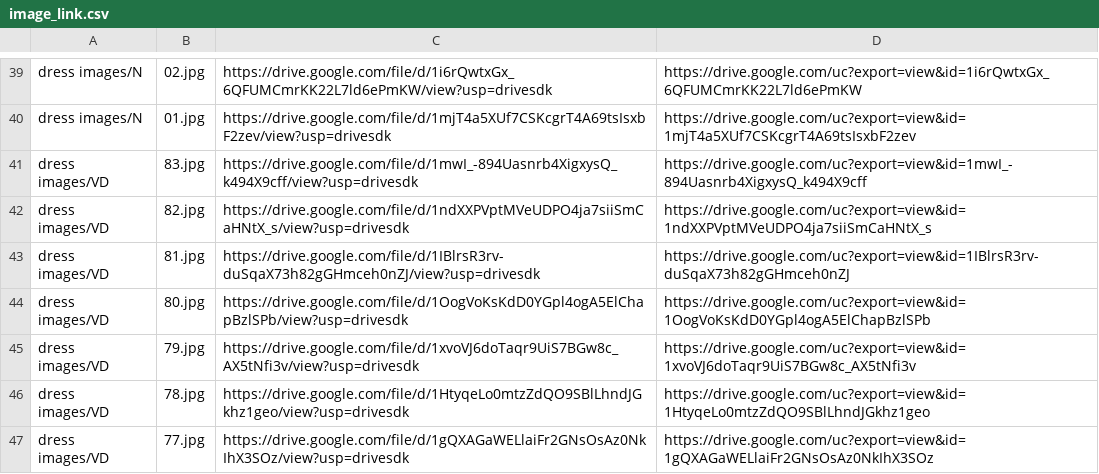
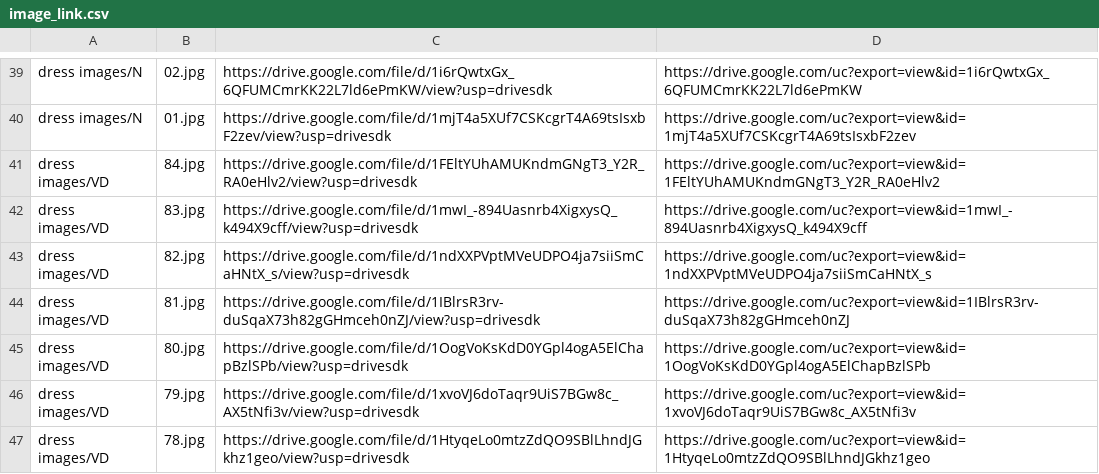
Before and after one commit to huydinh210299/Morina, a CSV file: data/image_link.csv, drawn as a sheet; only a part is shown, gaps mark what is left out; the shorter side is filled out with more unchanged rows; the diff names each change by its address in the sheet, - before the commit and + after, or states it on an @@ line.

```diff
--- a/data/image_link.csv
+++ b/data/image_link.csv
+row 41: dress images/VD | 84.jpg | https://drive.google.com/file/d/1FEltYUhAMUKndmGNgT3_Y2R_RA0eHlv2/view?usp=drivesdk | https://drive.google.com/uc?export=view&id=1FEltYUhAMUKndmGNgT3_Y2R_RA0eHlv2
```
Also changed, not shown: 1 other file.
